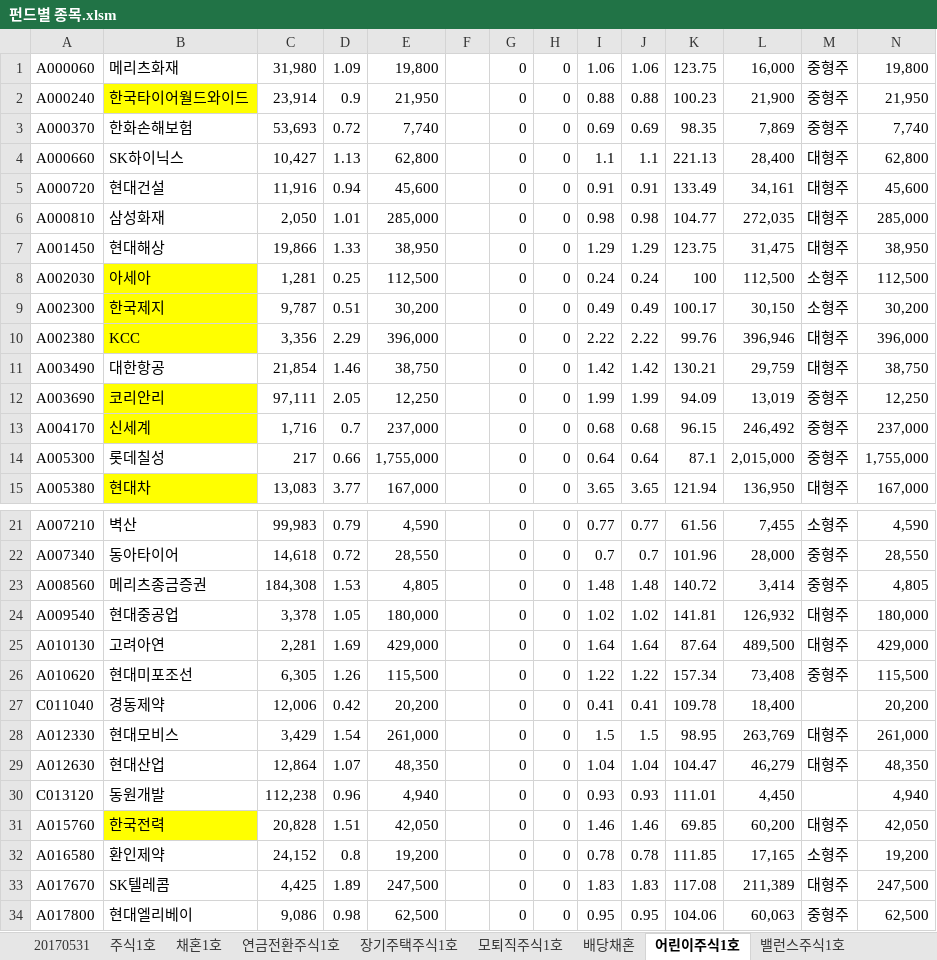
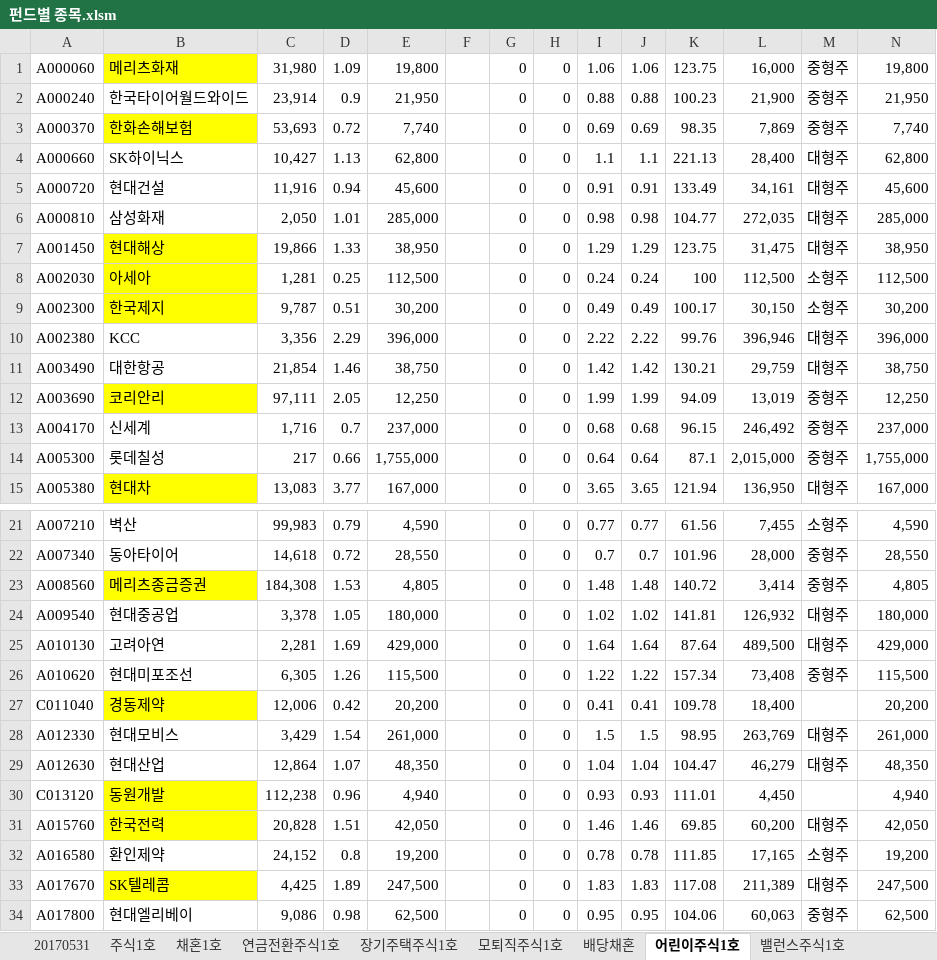
Before and after one commit to lshlsh135/GIT, an Excel workbook: msci/200103~20170531(25811월말리밸런싱)/펀드별 종목.xlsm, sheet 어린이주식1호, drawn as a sheet; only a part is shown, gaps mark what is left out; values as stored, in another font and other column widths than the file's, no borders; the diff covers the shown part only; the diff names each change by its address in the sheet, - before the commit and + after, or states it on an @@ line.

```diff
--- a/msci/200103~20170531(25811월말리밸런싱)/펀드별 종목.xlsm (sheet 어린이주식1호)
+++ b/msci/200103~20170531(25811월말리밸런싱)/펀드별 종목.xlsm (sheet 어린이주식1호)
-B1 fill: none
+B1 fill: #FFFF00
-B2 fill: #FFFF00
+B2 fill: none
-B3 fill: none
+B3 fill: #FFFF00
-B7 fill: none
+B7 fill: #FFFF00
-B10 fill: #FFFF00
+B10 fill: none
-B13 fill: #FFFF00
+B13 fill: none
-B23 fill: none
+B23 fill: #FFFF00
-B27 fill: none
+B27 fill: #FFFF00
-B30 fill: none
+B30 fill: #FFFF00
-B33 fill: none
+B33 fill: #FFFF00
```
Also changed, not shown: cell formats elsewhere in this sheet, sheet 20170531, sheet 소득공제채혼, sheet 소득공제주식, sheet 배당채혼, sheet 모배당주식, sheet 채혼1호, 9 more sheets, 5 other files.
